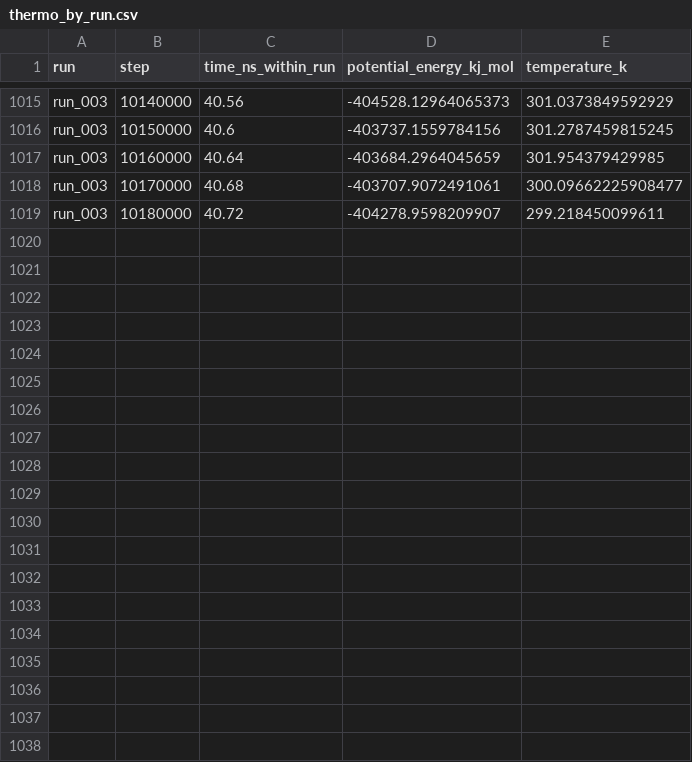
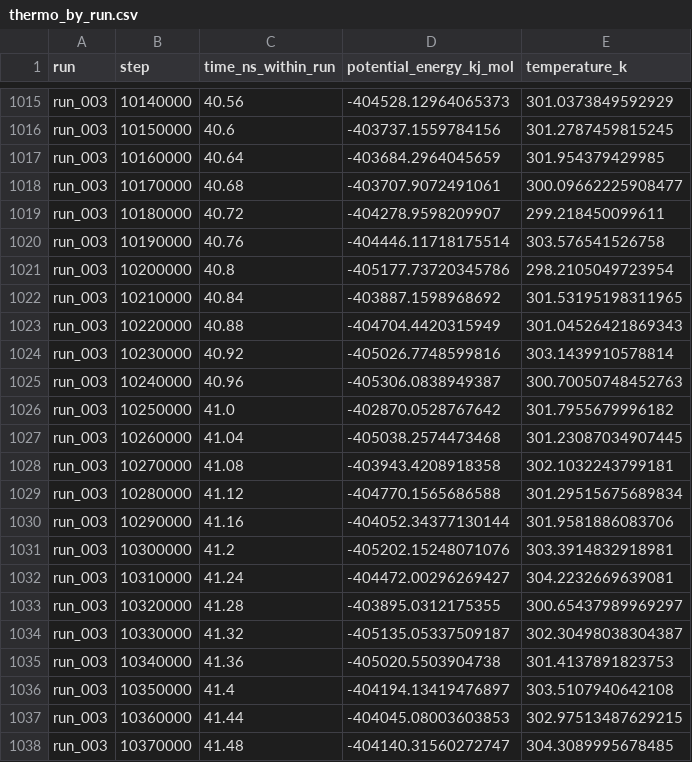
Before and after one commit to gemmacollv/EVB-LEH, a CSV file: calculs/analisi/resultats/joined/holo/thermo_by_run.csv, drawn as a sheet; only a part is shown, gaps mark what is left out; the diff covers the shown part only.

```diff
--- a/calculs/analisi/resultats/joined/holo/thermo_by_run.csv
+++ b/calculs/analisi/resultats/joined/holo/thermo_by_run.csv
@@ -1019 +1019,20 @@ run_003,10170000,40.68,-403707.9072491061,300.09662225908477
 run_003,10180000,40.72,-404278.9598209907,299.218450099611
+run_003,10190000,40.76,-404446.11718175514,303.576541526758
+run_003,10200000,40.8,-405177.73720345786,298.2105049723954
+run_003,10210000,40.84,-403887.1598968692,301.53195198311965
+run_003,10220000,40.88,-404704.4420315949,301.04526421869343
+run_003,10230000,40.92,-405026.7748599816,303.1439910578814
+run_003,10240000,40.96,-405306.0838949387,300.70050748452763
+run_003,10250000,41.0,-402870.0528767642,301.7955679996182
+run_003,10260000,41.04,-405038.2574473468,301.23087034907445
+run_003,10270000,41.08,-403943.4208918358,302.1032243799181
+run_003,10280000,41.12,-404770.1565686588,301.29515675689834
+run_003,10290000,41.16,-404052.34377130144,301.9581886083706
+run_003,10300000,41.2,-405202.15248071076,303.3914832918981
+run_003,10310000,41.24,-404472.00296269427,304.2232669639081
+run_003,10320000,41.28,-403895.0312175355,300.65437989969297
+run_003,10330000,41.32,-405135.05337509187,302.30498038304387
+run_003,10340000,41.36,-405020.5503904738,301.4137891823753
+run_003,10350000,41.4,-404194.13419476897,303.5107940642108
+run_003,10360000,41.44,-404045.08003603853,302.97513487629215
+run_003,10370000,41.48,-404140.31560272747,304.3089995678485
```
Also changed, not shown: 16 added rows elsewhere in this file, calculs/analisi/resultats/joined/holo/frame_map.csv, calculs/analisi/resultats/joined/holo/hydrogen_bonds.csv, 10 other files.
